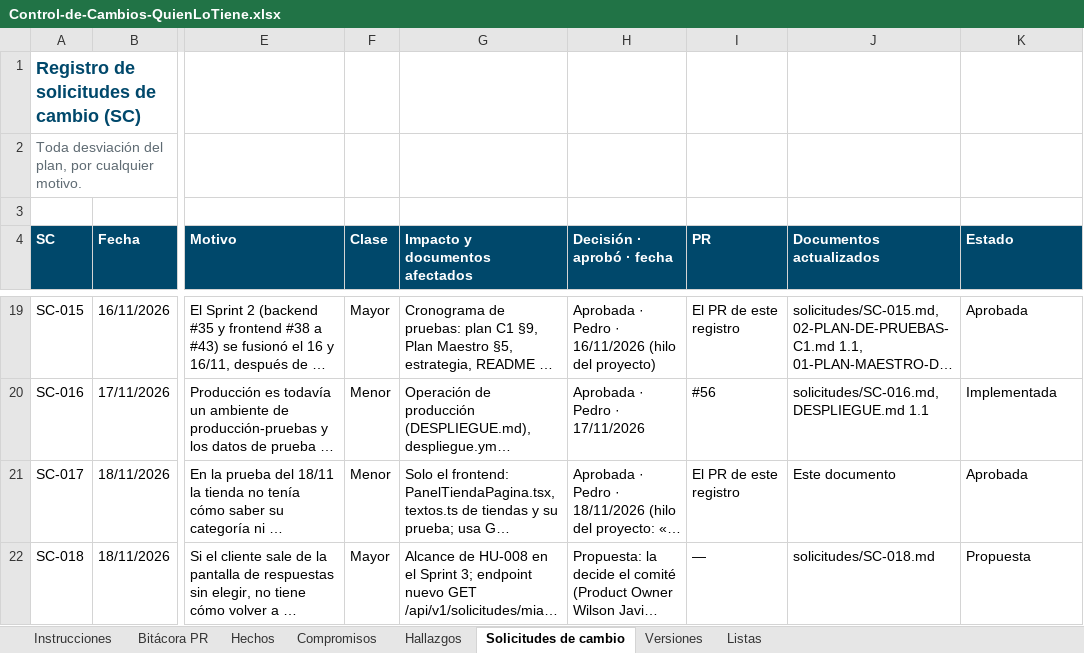
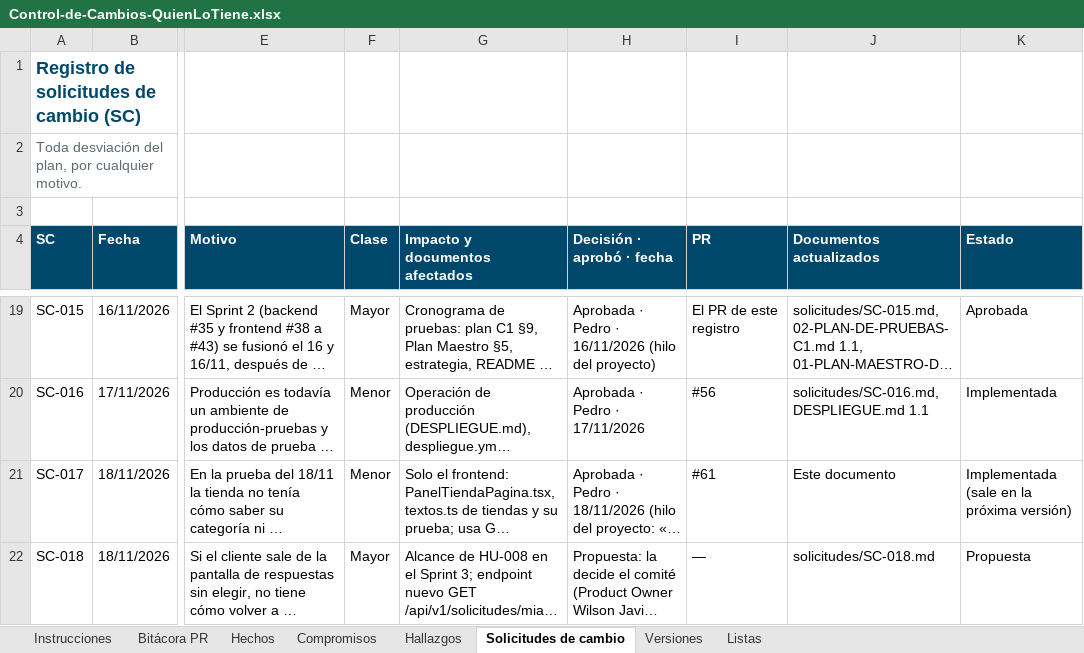
Before and after one commit to Daniel0442123/QuienLoTiene, an Excel workbook: docs/gestion/entregables/Control-de-Cambios-QuienLoTiene.xlsx, sheet Solicitudes de cambio, drawn as a sheet; only a part is shown, gaps mark what is left out; long unchanged cells end in …; values as stored, in another font and other column widths than the file's, no borders; the diff names each change by its address in the sheet, - before the commit and + after, or states it on an @@ line.

```diff
--- a/docs/gestion/entregables/Control-de-Cambios-QuienLoTiene.xlsx (sheet Solicitudes de cambio)
+++ b/docs/gestion/entregables/Control-de-Cambios-QuienLoTiene.xlsx (sheet Solicitudes de cambio)
-I21 (PR): El PR de este registro
+I21 (PR): #61
-K21 (Estado): Aprobada
+K21 (Estado): Implementada (sale en la próxima versión)
```
Also changed, not shown: sheet Bitácora PR, sheet Hechos, sheet Instrucciones, sheet Compromisos, docs/pruebas/entregables/Libro-Control-QA-QuienLoTiene-v1.0.xlsx, 5 other files.
